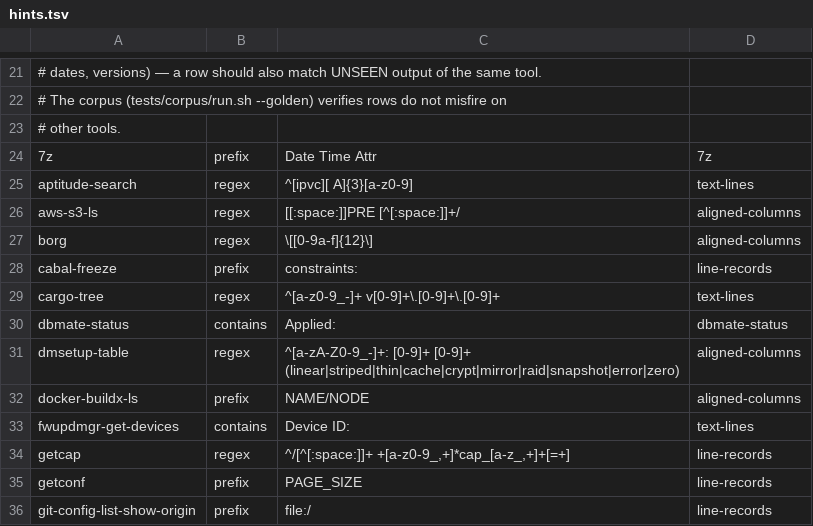
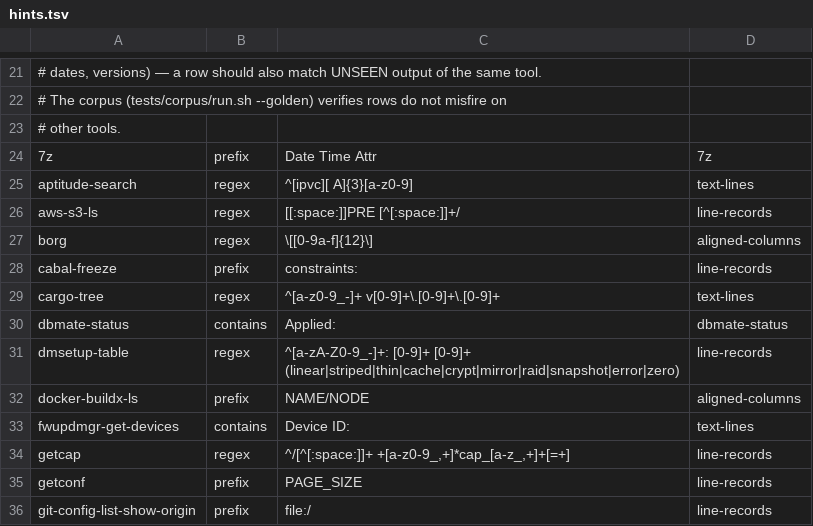
Before and after one commit to MartinGallagher-code/provost, a TSV file: extract/hints.tsv, drawn as a sheet; only a part is shown, gaps mark what is left out.

```diff
--- a/extract/hints.tsv
+++ b/extract/hints.tsv
@@ -25,3 +25,3 @@
 aptitude-search	regex	^[ipvc][ A]{3}[a-z0-9]	text-lines
-aws-s3-ls	regex	[[:space:]]PRE [^[:space:]]+/	aligned-columns
+aws-s3-ls	regex	[[:space:]]PRE [^[:space:]]+/	line-records
 borg	regex	 \[[0-9a-f]{12}\]	aligned-columns
@@ -30,3 +30,3 @@ cargo-tree	regex	^[a-z0-9_-]+ v[0-9]+\.[0-9]+\.[0-9]+	text-lines
 dbmate-status	contains	Applied: 	dbmate-status
-dmsetup-table	regex	^[a-zA-Z0-9_-]+: [0-9]+ [0-9]+ (linear|striped|thin|cache|crypt|mirror|raid|snapshot|error|zero)	aligned-columns
+dmsetup-table	regex	^[a-zA-Z0-9_-]+: [0-9]+ [0-9]+ (linear|striped|thin|cache|crypt|mirror|raid|snapshot|error|zero)	line-records
 docker-buildx-ls	prefix	NAME/NODE	aligned-columns
```
Also changed, not shown: 23 other files.
